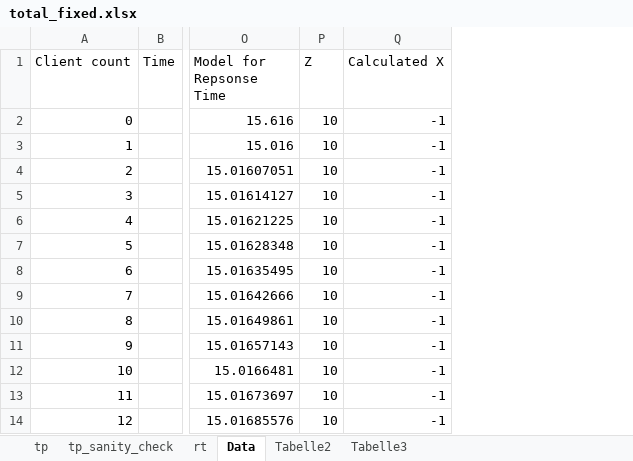
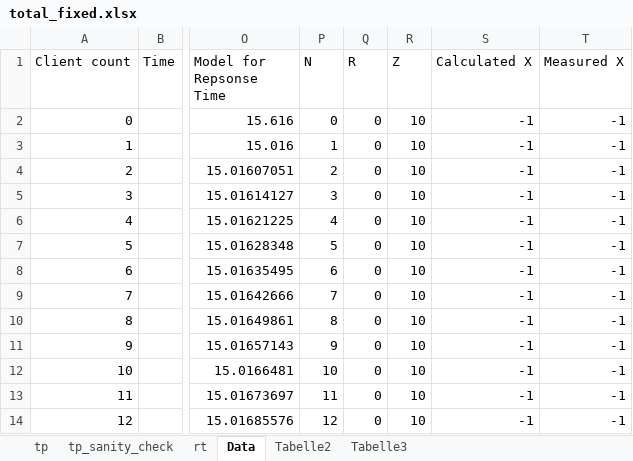
Before and after one commit to ganzm/AdvancedSystemsLab2013, an Excel workbook: doc/milestone2le/measurements_increase_load/total_fixed.xlsx, sheet Data, drawn as a sheet; only a part is shown, gaps mark what is left out; values as stored, in another font and other column widths than the file's, no borders; table styles not drawn; the diff names each change by its address in the sheet, - before the commit and + after, or states it on an @@ line.

```diff
--- a/doc/milestone2le/measurements_increase_load/total_fixed.xlsx (sheet Data)
+++ b/doc/milestone2le/measurements_increase_load/total_fixed.xlsx (sheet Data)
+column P (N), rows 2-14: 0 | 1 | 2 | 3 | 4 | 5 | 6 | 7 | 8 | 9 | 10 | 11 | 12
+column Q (R), rows 2-14: all 0
+column T (Measured X), rows 2-14: all -1
```
Also changed, not shown: charts or pictures, 2 other files.
